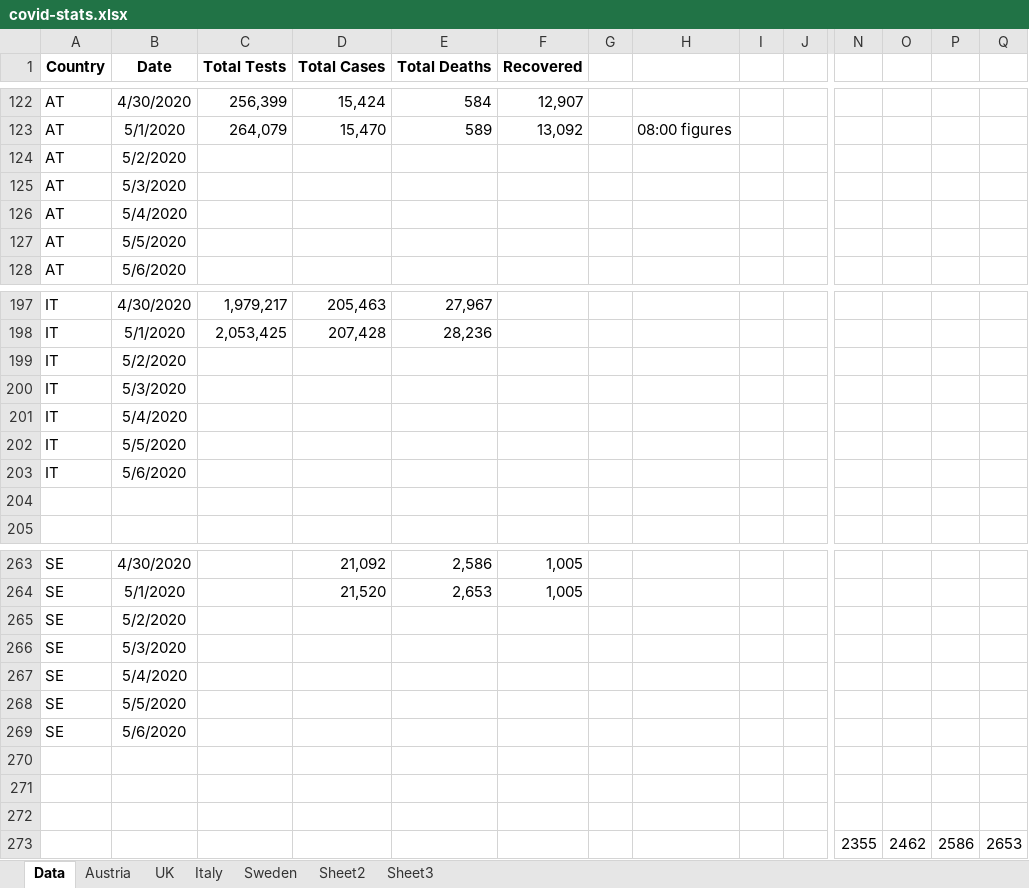
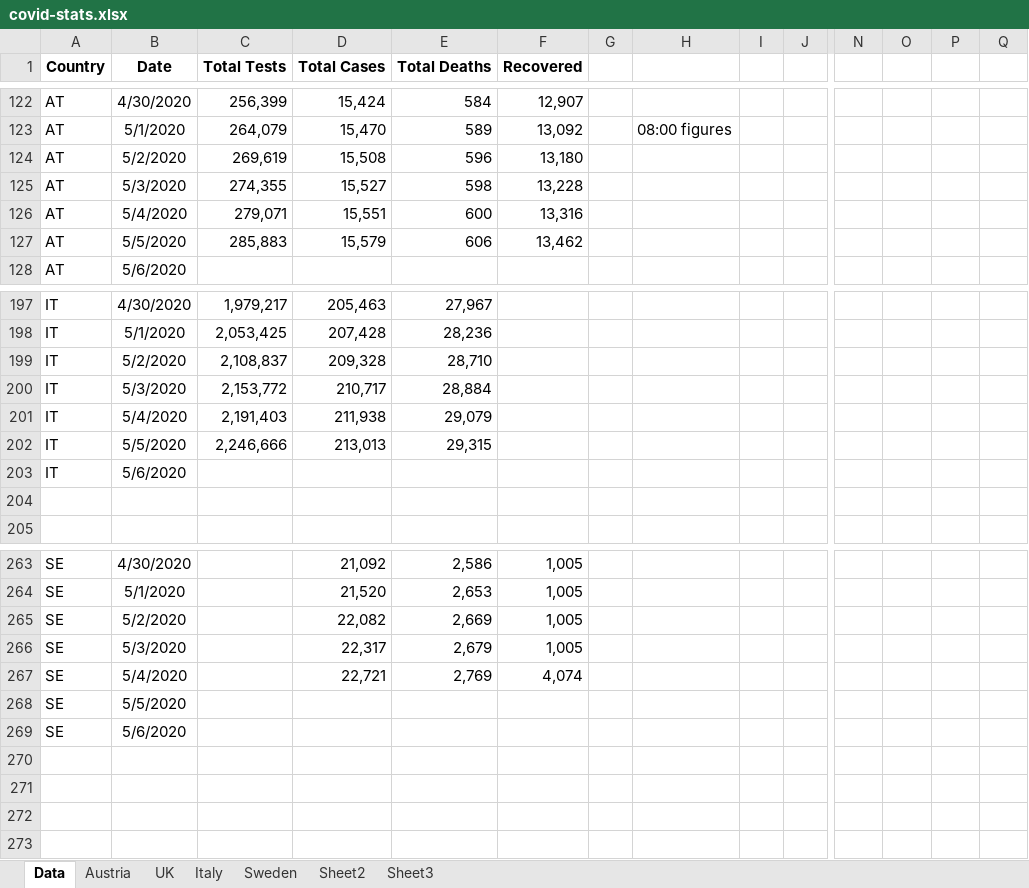
Before and after one commit to revisionist/covid-19, an Excel workbook: data/covid-stats.xlsx, sheet Data, drawn as a sheet; only a part is shown, gaps mark what is left out; values as stored, in another font and other column widths than the file's, no borders; removed rows and columns are numbered as before the commit, all else as after; rows hold the shown columns only; the diff covers the shown part only; the diff names each change by its address in the sheet, - before the commit and + after, or states it on an @@ line.

Commit message:
Data update

```diff
--- a/data/covid-stats.xlsx (sheet Data)
+++ b/data/covid-stats.xlsx (sheet Data)
-row 124: AT | 5/2/2020
-row 125: AT | 5/3/2020
-row 126: AT | 5/4/2020
-row 127: AT | 5/5/2020
+row 124: AT | 5/2/2020 | 269,619 | 15,508 | 596 | 13,180
+row 125: AT | 5/3/2020 | 274,355 | 15,527 | 598 | 13,228
+row 126: AT | 5/4/2020 | 279,071 | 15,551 | 600 | 13,316
+row 127: AT | 5/5/2020 | 285,883 | 15,579 | 606 | 13,462
-row 199: IT | 5/2/2020
-row 200: IT | 5/3/2020
-row 201: IT | 5/4/2020
-row 202: IT | 5/5/2020
+row 199: IT | 5/2/2020 | 2,108,837 | 209,328 | 28,710
+row 200: IT | 5/3/2020 | 2,153,772 | 210,717 | 28,884
+row 201: IT | 5/4/2020 | 2,191,403 | 211,938 | 29,079
+row 202: IT | 5/5/2020 | 2,246,666 | 213,013 | 29,315
-row 265: SE | 5/2/2020
-row 266: SE | 5/3/2020
-row 267: SE | 5/4/2020
+row 265: SE | 5/2/2020 |  | 22,082 | 2,669 | 1,005
+row 266: SE | 5/3/2020 |  | 22,317 | 2,679 | 1,005
+row 267: SE | 5/4/2020 |  | 22,721 | 2,769 | 4,074
-row 270: (empty)
-row 271: (empty)
-row 272: (empty)
-row 273:  |  |  |  |  |  |  |  |  |  | 2355 | 2462 | 2586 | 2653
```
Also changed, not shown: 3 added rows and 3 removed rows elsewhere in this sheet, sheet Austria, sheet Italy, sheet UK, sheet Sweden, charts or pictures.
